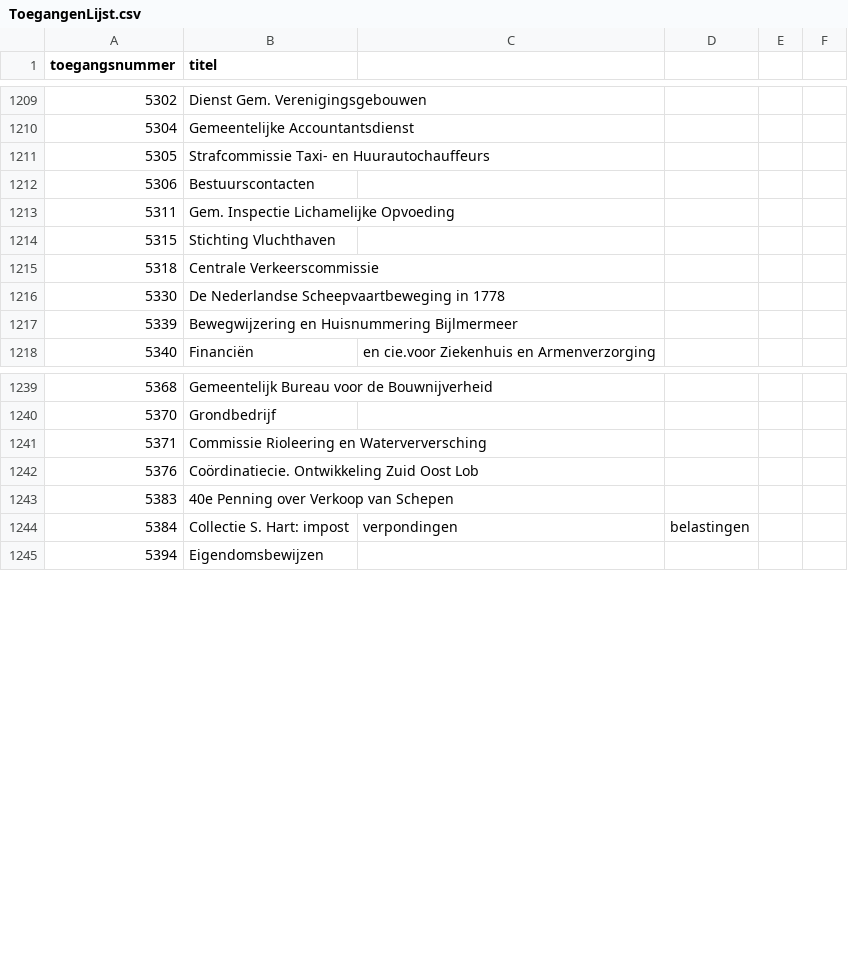
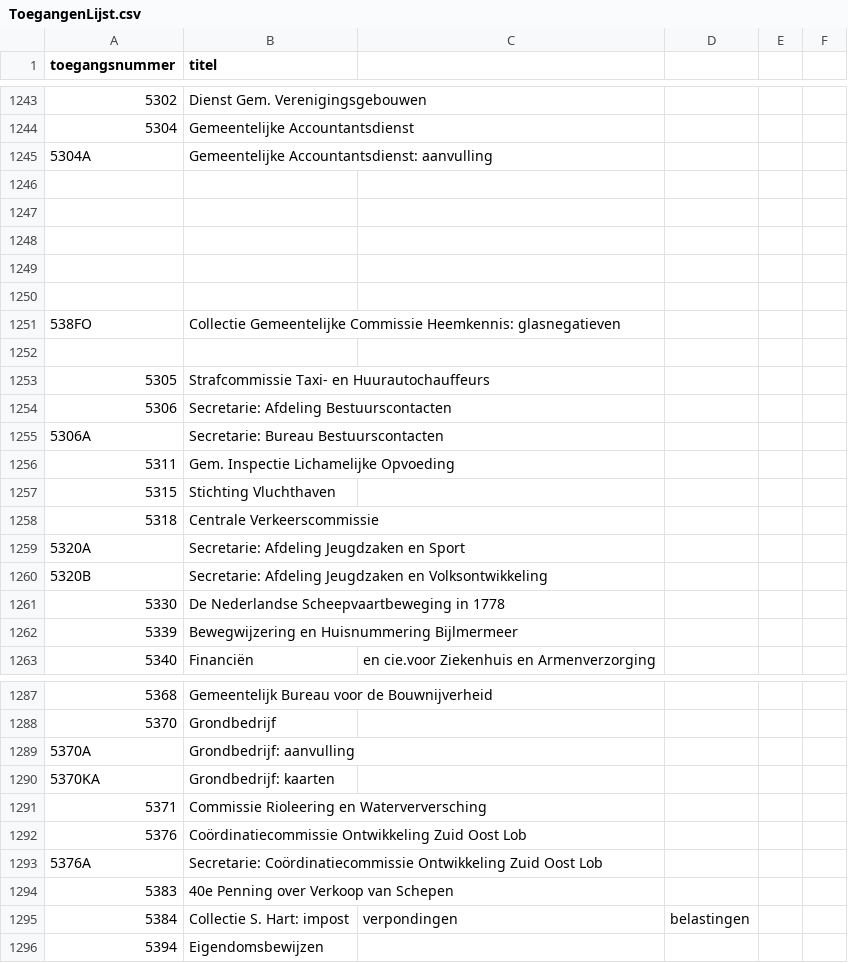
Before and after one commit to YorickDM/EtiketGenerator, a CSV file: ToegangenLijst.csv, drawn as a sheet; only a part is shown, gaps mark what is left out; the diff covers the shown part only.

```diff
--- a/ToegangenLijst.csv
+++ b/ToegangenLijst.csv
@@ -1210,4 +1244,13 @@
 5304,Gemeentelijke Accountantsdienst
+5304A,Gemeentelijke Accountantsdienst: aanvulling
+
+
+
+
+
+538FO,Collectie Gemeentelijke Commissie Heemkennis: glasnegatieven
+
 5305,Strafcommissie Taxi- en Huurautochauffeurs
-5306,Bestuurscontacten
+5306,Secretarie: Afdeling Bestuurscontacten
+5306A,Secretarie: Bureau Bestuurscontacten
 5311,Gem. Inspectie Lichamelijke Opvoeding
@@ -1215,2 +1258,4 @@
 5318,Centrale Verkeerscommissie
+5320A,Secretarie: Afdeling Jeugdzaken en Sport
+5320B,Secretarie: Afdeling Jeugdzaken en Volksontwikkeling
 5330,De Nederlandse Scheepvaartbeweging in 1778
@@ -1240,4 +1288,7 @@
 5370,Grondbedrijf
+5370A,Grondbedrijf: aanvulling
+5370KA,Grondbedrijf: kaarten
 5371,Commissie Rioleering en Waterverversching
-5376,Coördinatiecie. Ontwikkeling Zuid Oost Lob
+5376,Coördinatiecommissie Ontwikkeling Zuid Oost Lob
+5376A,Secretarie: Coördinatiecommissie Ontwikkeling Zuid Oost Lob
 5383,40e Penning over Verkoop van Schepen
```
Also changed, not shown: 14 added rows, 25 removed rows, 31 moved rows and 6 edited cells elsewhere in this file.
